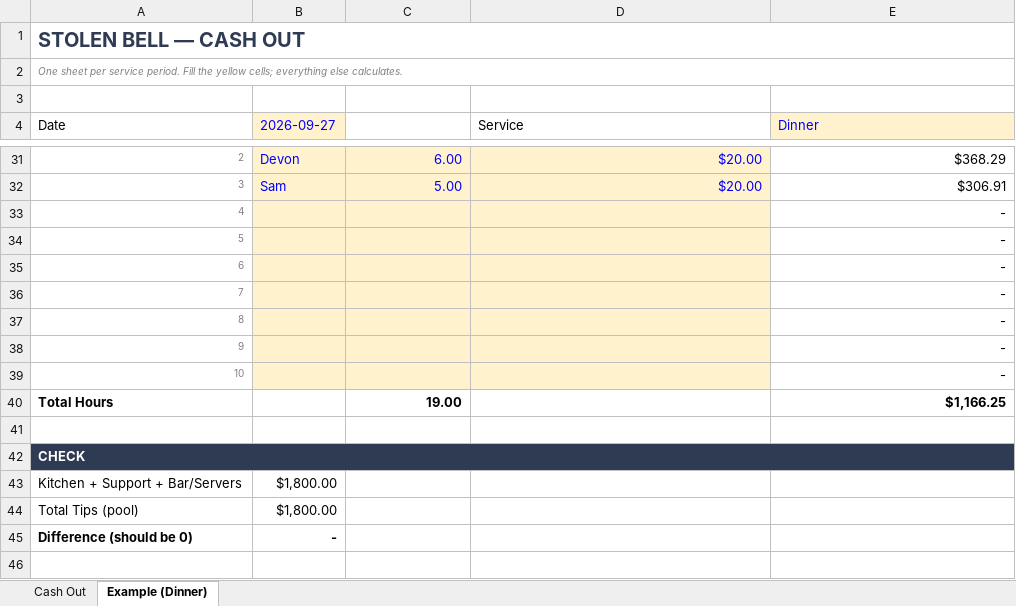
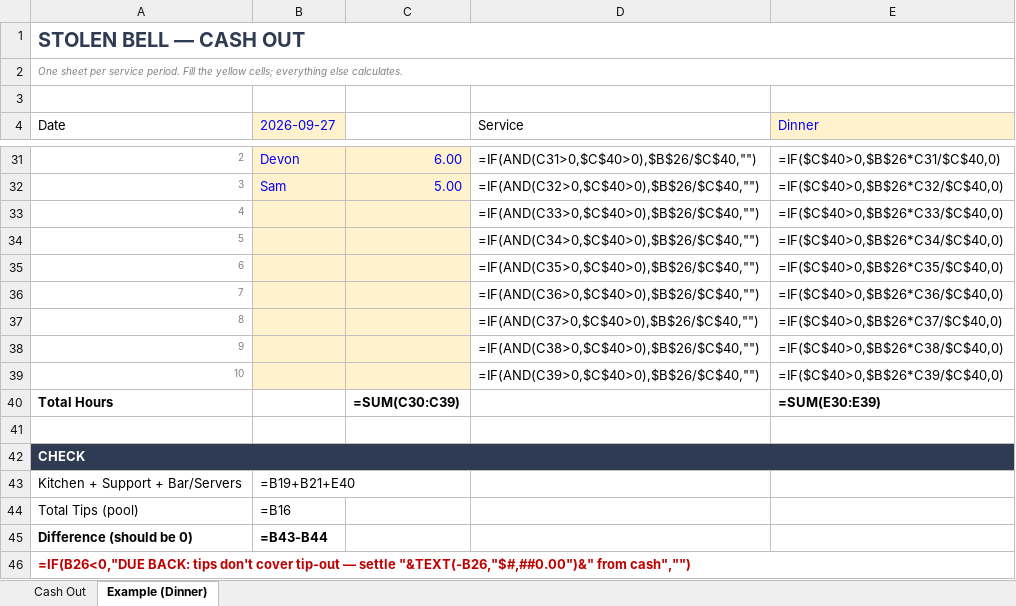
Before and after one commit to GoldenandPurple/StolenBell, an Excel workbook: skills/stolen-bell-tipout/forms/CashOut_Form.xlsx, sheet Example (Dinner), drawn as a sheet; only a part is shown, gaps mark what is left out; values as stored, in another font and other column widths than the file's, no borders; formulas without a stored value are shown as written; removed rows and columns are numbered as before the commit, all else as after; the diff covers the shown part only; the diff names each change by its address in the sheet, - before the commit and + after, or states it on an @@ line.

```diff
--- a/skills/stolen-bell-tipout/forms/CashOut_Form.xlsx (sheet Example (Dinner))
+++ b/skills/stolen-bell-tipout/forms/CashOut_Form.xlsx (sheet Example (Dinner))
@@ D31:D32 fill: #FFF2CC → none, text colour: #0000FF → black @@
-D31 (Service): $20.00
+D31 (Service): =IF(AND(C31>0,$C$40>0),$B$26/$C$40,"")
-E31 (Dinner): $368.29
+E31 (Dinner): =IF($C$40>0,$B$26*C31/$C$40,0)
-D32 (Service): $20.00
+D32 (Service): =IF(AND(C32>0,$C$40>0),$B$26/$C$40,"")
-E32 (Dinner): $306.91
+E32 (Dinner): =IF($C$40>0,$B$26*C32/$C$40,0)
-row 33: 4 |  |  |  | -
-row 34: 5 |  |  |  | -
-row 35: 6 |  |  |  | -
-row 36: 7 |  |  |  | -
-row 37: 8 |  |  |  | -
-row 38: 9 |  |  |  | -
-row 39: 10 |  |  |  | -
-row 40: Total Hours |  | 19.00 |  | $1,166.25
+row 33: 4 |  |  | =IF(AND(C33>0,$C$40>0),$B$26/$C$40,"") | =IF($C$40>0,$B$26*C33/$C$40,0)
+row 34: 5 |  |  | =IF(AND(C34>0,$C$40>0),$B$26/$C$40,"") | =IF($C$40>0,$B$26*C34/$C$40,0)
+row 35: 6 |  |  | =IF(AND(C35>0,$C$40>0),$B$26/$C$40,"") | =IF($C$40>0,$B$26*C35/$C$40,0)
+row 36: 7 |  |  | =IF(AND(C36>0,$C$40>0),$B$26/$C$40,"") | =IF($C$40>0,$B$26*C36/$C$40,0)
+row 37: 8 |  |  | =IF(AND(C37>0,$C$40>0),$B$26/$C$40,"") | =IF($C$40>0,$B$26*C37/$C$40,0)
+row 38: 9 |  |  | =IF(AND(C38>0,$C$40>0),$B$26/$C$40,"") | =IF($C$40>0,$B$26*C38/$C$40,0)
+row 39: 10 |  |  | =IF(AND(C39>0,$C$40>0),$B$26/$C$40,"") | =IF($C$40>0,$B$26*C39/$C$40,0)
+row 40: Total Hours |  | =SUM(C30:C39) |  | =SUM(E30:E39)
-B42:E42 fill: #2F3B52
+B42:E42 fill: none
-B43 (2026-09-27): $1,800.00
+B43 (2026-09-27): =B19+B21+E40
-B44 (2026-09-27): $1,800.00
+B44 (2026-09-27): =B16
-B45 (2026-09-27): -
+B45 (2026-09-27): =B43-B44
+row 46: =IF(B26<0,"DUE BACK: tips don't cover tip-out — settle "&TEXT(-B26,"$#,##0.00")&" from cash","")
```
Also changed, not shown: 15 edited cells, cell formats and row numbers in column A elsewhere in this sheet, sheet Cash Out, 8 other files.
